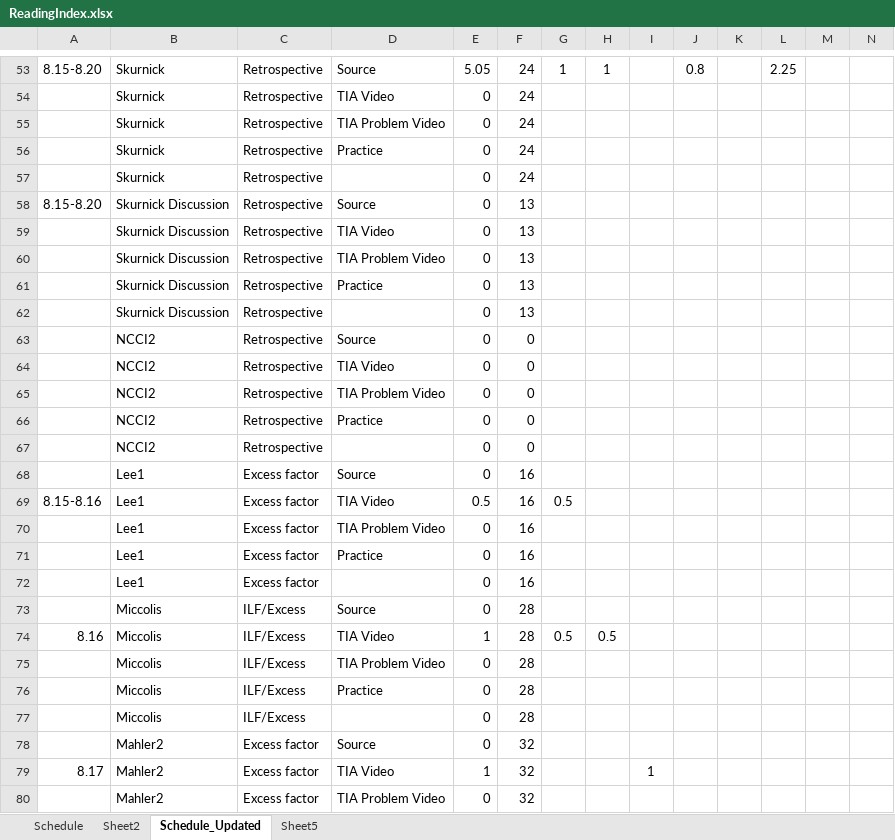
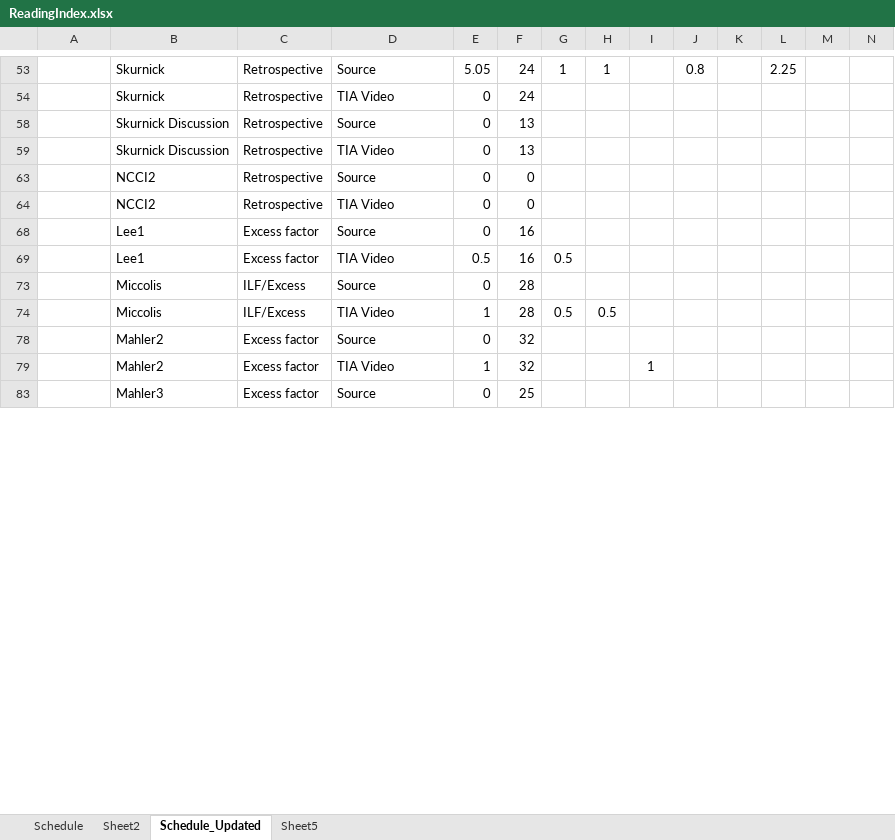
Before and after one commit to lli0711/Exam8, an Excel workbook: ReadingIndex.xlsx, sheet Schedule_Updated, drawn as a sheet; only a part is shown, gaps mark what is left out; the shorter side is filled out with more unchanged rows; values as stored, in another font and other column widths than the file's, no borders; removed rows and columns are numbered as before the commit, all else as after; rows hold the shown columns only; the diff covers the shown part only; the diff names each change by its address in the sheet, - before the commit and + after, or states it on an @@ line.

```diff
--- a/ReadingIndex.xlsx (sheet Schedule_Updated)
+++ b/ReadingIndex.xlsx (sheet Schedule_Updated)
-A53: 8.15-8.20
+A53: (empty)
@@ row 55 hidden:  | Skurnick | Retrospective | TIA Problem Video | 0 | 24 @@
@@ row 56 hidden:  | Skurnick | Retrospective | Practice | 0 | 24 @@
@@ row 57 hidden:  | Skurnick | Retrospective |  | 0 | 24 @@
-A58: 8.15-8.20
+A58: (empty)
@@ row 60 hidden:  | Skurnick Discussion | Retrospective | TIA Problem Video | 0 | 13 @@
@@ row 61 hidden:  | Skurnick Discussion | Retrospective | Practice | 0 | 13 @@
@@ row 62 hidden:  | Skurnick Discussion | Retrospective |  | 0 | 13 @@
@@ row 65 hidden:  | NCCI2 | Retrospective | TIA Problem Video | 0 | 0 @@
@@ row 66 hidden:  | NCCI2 | Retrospective | Practice | 0 | 0 @@
@@ row 67 hidden:  | NCCI2 | Retrospective |  | 0 | 0 @@
-A69: 8.15-8.16
+A69: (empty)
-row 70:  | Lee1 | Excess factor | TIA Problem Video | 0 | 16
@@ row 71 hidden:  | Lee1 | Excess factor | Practice | 0 | 16 @@
@@ row 72 hidden:  | Lee1 | Excess factor |  | 0 | 16 @@
-A74: 8.16
+A74: (empty)
@@ row 75 hidden:  | Miccolis | ILF/Excess | TIA Problem Video | 0 | 28 @@
@@ row 76 hidden:  | Miccolis | ILF/Excess | Practice | 0 | 28 @@
@@ row 77 hidden:  | Miccolis | ILF/Excess |  | 0 | 28 @@
-A79: 8.17
+A79: (empty)
@@ row 80 hidden:  | Mahler2 | Excess factor | TIA Problem Video | 0 | 32 @@
```
Also changed, not shown: 2 added rows, 10 removed rows, 62 hidden or unhidden rows and 18 edited cells elsewhere in this sheet, hidden cells, charts or pictures.
